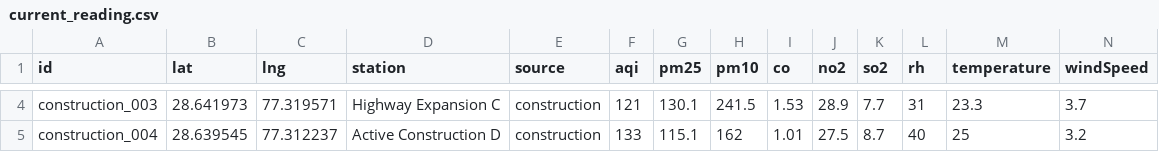
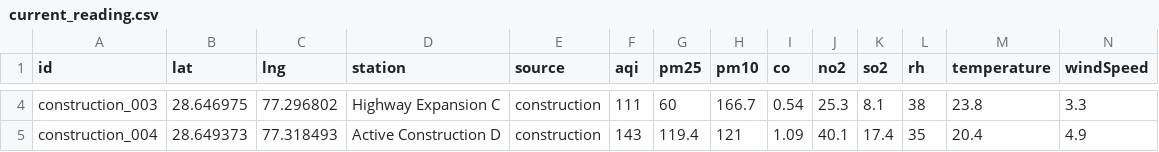
Before and after one commit to dineshcpandey/aqi-breathe-ui, a CSV file: generated_data/current_reading.csv, drawn as a sheet; only a part is shown, gaps mark what is left out; the diff covers the shown part only; the diff names each change by its address in the sheet, - before the commit and + after, or states it on an @@ line.

```diff
--- a/generated_data/current_reading.csv
+++ b/generated_data/current_reading.csv
-B4 (lat): 28.641973
+B4 (lat): 28.646975
-C4 (lng): 77.319571
+C4 (lng): 77.296802
-F4 (aqi): 121
+F4 (aqi): 111
-G4 (pm25): 130.1
+G4 (pm25): 60
-H4 (pm10): 241.5
+H4 (pm10): 166.7
-I4 (co): 1.53
+I4 (co): 0.54
-J4 (no2): 28.9
+J4 (no2): 25.3
-K4 (so2): 7.7
+K4 (so2): 8.1
-L4 (rh): 31
+L4 (rh): 38
-M4 (temperature): 23.3
+M4 (temperature): 23.8
-N4 (windSpeed): 3.7
+N4 (windSpeed): 3.3
-B5 (lat): 28.639545
+B5 (lat): 28.649373
-C5 (lng): 77.312237
+C5 (lng): 77.318493
-F5 (aqi): 133
+F5 (aqi): 143
-G5 (pm25): 115.1
+G5 (pm25): 119.4
-H5 (pm10): 162
+H5 (pm10): 121
-I5 (co): 1.01
+I5 (co): 1.09
-J5 (no2): 27.5
+J5 (no2): 40.1
-K5 (so2): 8.7
+K5 (so2): 17.4
-L5 (rh): 40
+L5 (rh): 35
-M5 (temperature): 25
+M5 (temperature): 20.4
-N5 (windSpeed): 3.2
+N5 (windSpeed): 4.9
```
Also changed, not shown: 154 edited cells elsewhere in this file, generated_data/grid_current.csv, generated_data/historical_reading.csv, 9 other files.
